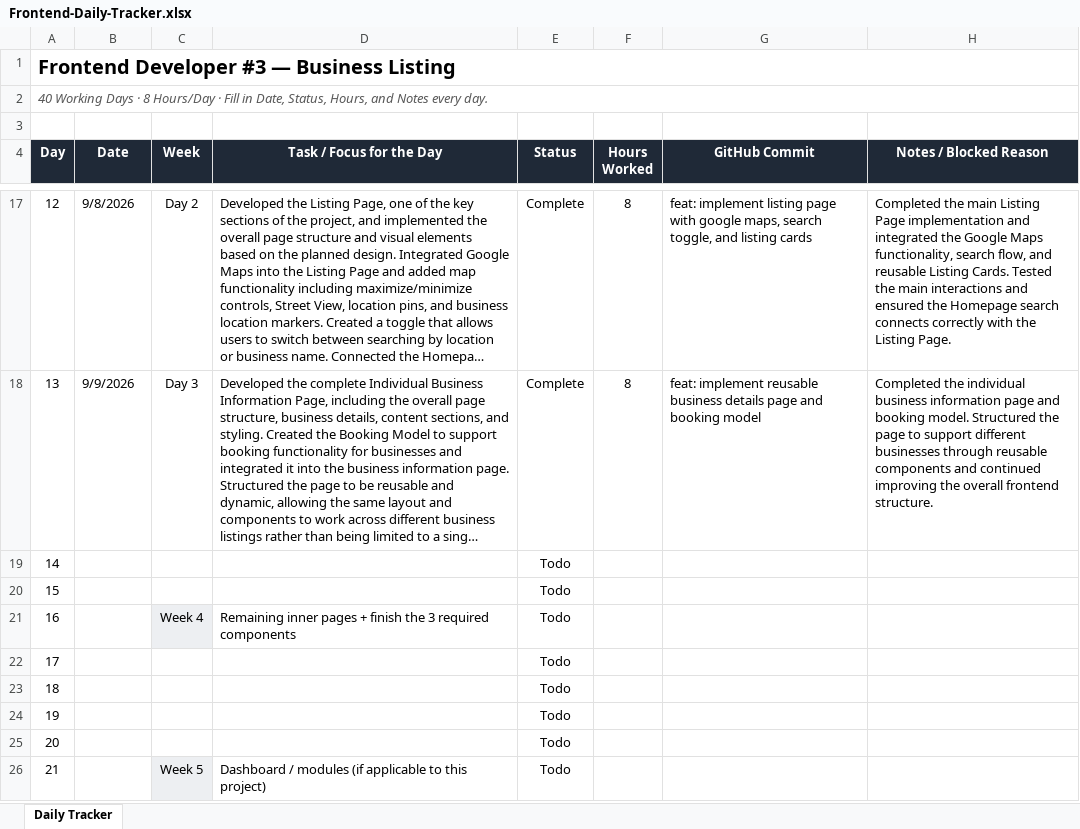
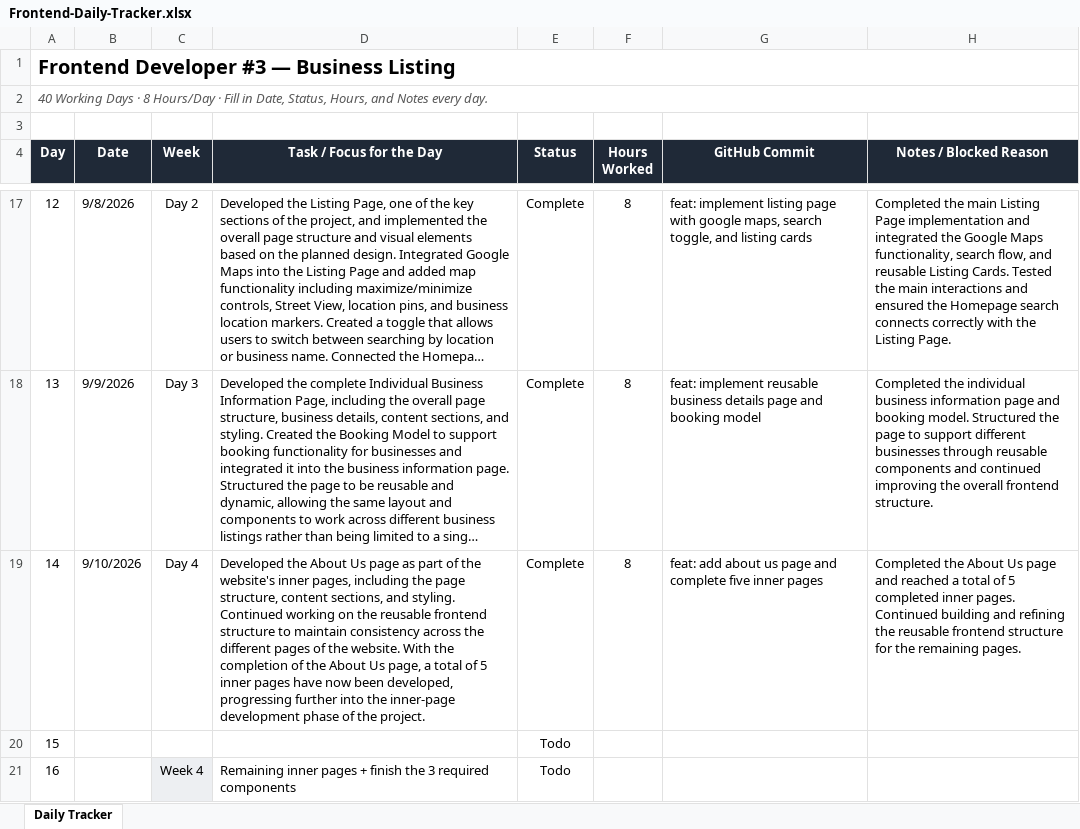
Before and after one commit to AdityaPudasaini/Business-Listing, an Excel workbook: frontend/Frontend-Daily-Tracker.xlsx, sheet Daily Tracker, drawn as a sheet; only a part is shown, gaps mark what is left out; the shorter side is filled out with more unchanged rows; long unchanged cells end in …; values as stored, in another font and other column widths than the file's, no borders; conditional formats not drawn; the diff names each change by its address in the sheet, - before the commit and + after, or states it on an @@ line.

Commit message:
docs: added daily tracker spreadsheet

```diff
--- a/frontend/Frontend-Daily-Tracker.xlsx (sheet Daily Tracker)
+++ b/frontend/Frontend-Daily-Tracker.xlsx (sheet Daily Tracker)
-B19 (Date): (empty)
+B19 (Date): 9/10/2026
-C19 (Week): (empty)
+C19 (Week): Day 4
-D19 (Task / Focus for the Day): (empty)
+D19 (Task / Focus for the Day): Developed the About Us page as part of the website's inner pages, including the page structure, content sections, and styling. Continued working on the reusable frontend structure to maintain consistency across the different pages of the website. With the completion of the About Us page, a total of 5 inner pages have now been developed, progressing further into the inner-page development phase of the project.
-E19 (Status): Todo
+E19 (Status): Complete
-F19 (Hours Worked): (empty)
+F19 (Hours Worked): 8
-G19 (GitHub Commit): (empty)
+G19 (GitHub Commit): feat: add about us page and complete five inner pages
-H19 (Notes / Blocked Reason): (empty)
+H19 (Notes / Blocked Reason): Completed the About Us page and reached a total of 5 completed inner pages. Continued building and refining the reusable frontend structure for the remaining pages.
```
